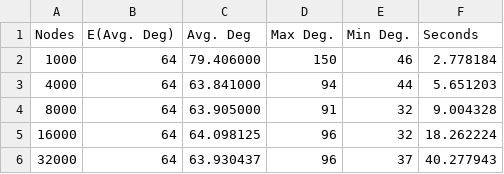
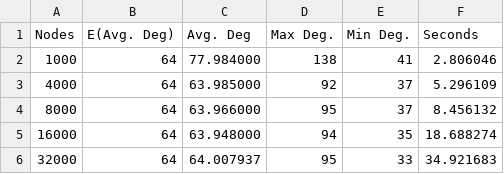
Before and after one commit to LukeWood/Sensor-Network-Simulation, a CSV file: results/sphere/benchmarks/data.csv, drawn as a sheet.

```diff
--- a/results/sphere/benchmarks/data.csv
+++ b/results/sphere/benchmarks/data.csv
@@ -1,6 +1,6 @@
 Nodes,E(Avg. Deg),Avg. Deg,Max Deg.,Min Deg.,Seconds
-1000,64,79.406000,150,46,2.778184
-4000,64,63.841000,94,44,5.651203
-8000,64,63.905000,91,32,9.004328
-16000,64,64.098125,96,32,18.262224
-32000,64,63.930437,96,37,40.277943
+1000,64,77.984000,138,41,2.806046
+4000,64,63.985000,92,37,5.296109
+8000,64,63.966000,95,37,8.456132
+16000,64,63.948000,94,35,18.688274
+32000,64,64.007937,95,33,34.921683
```
Also changed, not shown: 10 other files.
